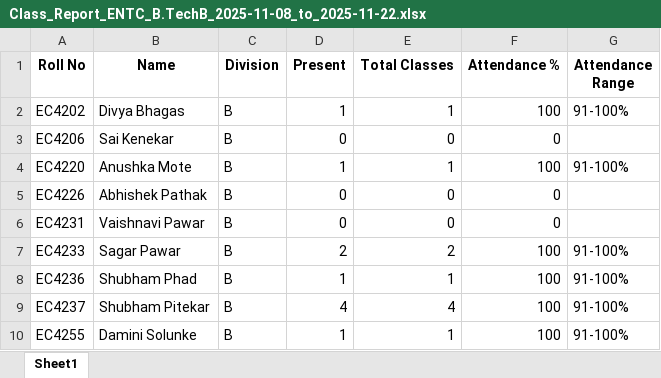
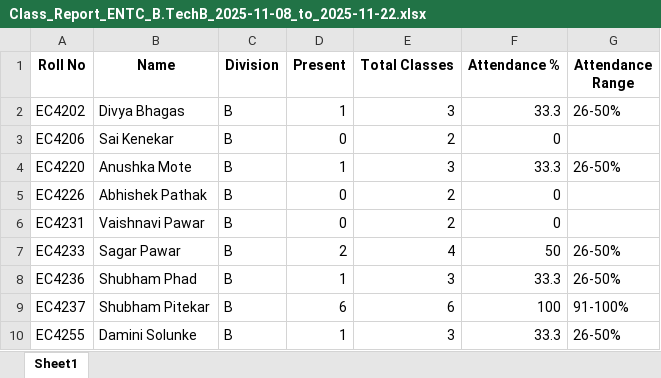
Before and after one commit to shuence/Automated-attendance-system-mini-project, an Excel workbook: excel_exports/Class_Report_ENTC_B.TechB_2025-11-08_to_2025-11-22.xlsx, sheet Sheet1, drawn as a sheet; values as stored, in another font and other column widths than the file's, no borders; the diff names each change by its address in the sheet, - before the commit and + after, or states it on an @@ line.

```diff
--- a/excel_exports/Class_Report_ENTC_B.TechB_2025-11-08_to_2025-11-22.xlsx (sheet Sheet1)
+++ b/excel_exports/Class_Report_ENTC_B.TechB_2025-11-08_to_2025-11-22.xlsx (sheet Sheet1)
-E2 (Total Classes): 1
+E2 (Total Classes): 3
-F2 (Attendance %): 100
+F2 (Attendance %): 33.3
-G2 (Attendance Range): 91-100%
+G2 (Attendance Range): 26-50%
-E3 (Total Classes): 0
+E3 (Total Classes): 2
-E4 (Total Classes): 1
+E4 (Total Classes): 3
-F4 (Attendance %): 100
+F4 (Attendance %): 33.3
-G4 (Attendance Range): 91-100%
+G4 (Attendance Range): 26-50%
-E5:E6 (Total Classes): 0
+E5:E6 (Total Classes): 2
-E7 (Total Classes): 2
+E7 (Total Classes): 4
-F7 (Attendance %): 100
+F7 (Attendance %): 50
-G7:G8 (Attendance Range): 91-100%
+G7:G8 (Attendance Range): 26-50%
-E8 (Total Classes): 1
+E8 (Total Classes): 3
-F8 (Attendance %): 100
+F8 (Attendance %): 33.3
-D9 (Present): 4
+D9 (Present): 6
-E9 (Total Classes): 4
+E9 (Total Classes): 6
-E10 (Total Classes): 1
+E10 (Total Classes): 3
-F10 (Attendance %): 100
+F10 (Attendance %): 33.3
-G10 (Attendance Range): 91-100%
+G10 (Attendance Range): 26-50%
```
Also changed, not shown: excel_exports/DSAJ_ENTC_B.TechB.xlsx, excel_exports/EEFM_ENTC_B.TechB.xlsx, 10 other files.
